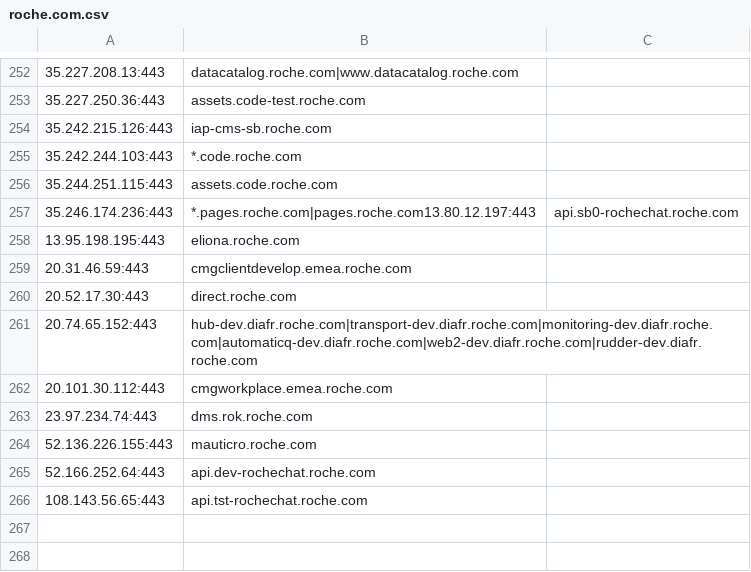
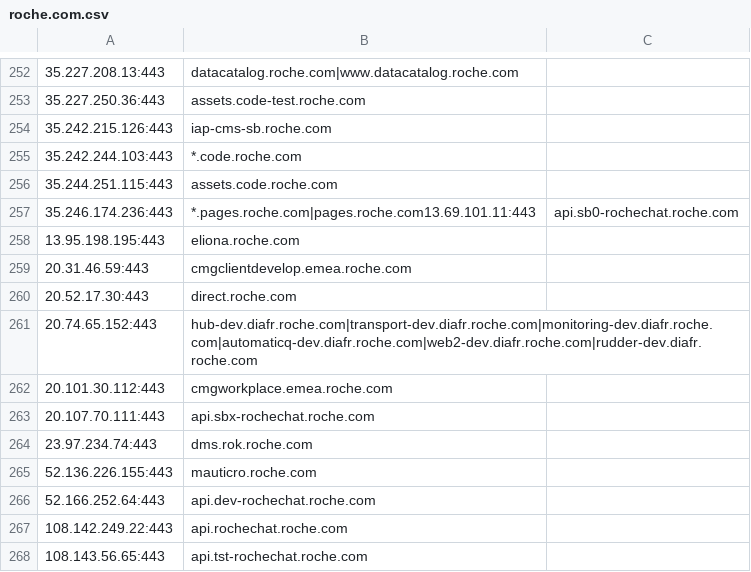
Before and after one commit to samueleng/cloud_data, a CSV file: outputs/kaeferjaeger/roche.com.csv, drawn as a sheet; only a part is shown, gaps mark what is left out; the diff names each change by its address in the sheet, - before the commit and + after, or states it on an @@ line.

```diff
--- a/outputs/kaeferjaeger/roche.com.csv
+++ b/outputs/kaeferjaeger/roche.com.csv
-B257: *.pages.roche.com|pages.roche.com13.80.12.197:443
+B257: *.pages.roche.com|pages.roche.com13.69.101.11:443
+row 263: 20.107.70.111:443 | api.sbx-rochechat.roche.com
+row 267: 108.142.249.22:443 | api.rochechat.roche.com
```
Also changed, not shown: outputs/kaeferjaeger/roche-diagnostics.cn.csv.
